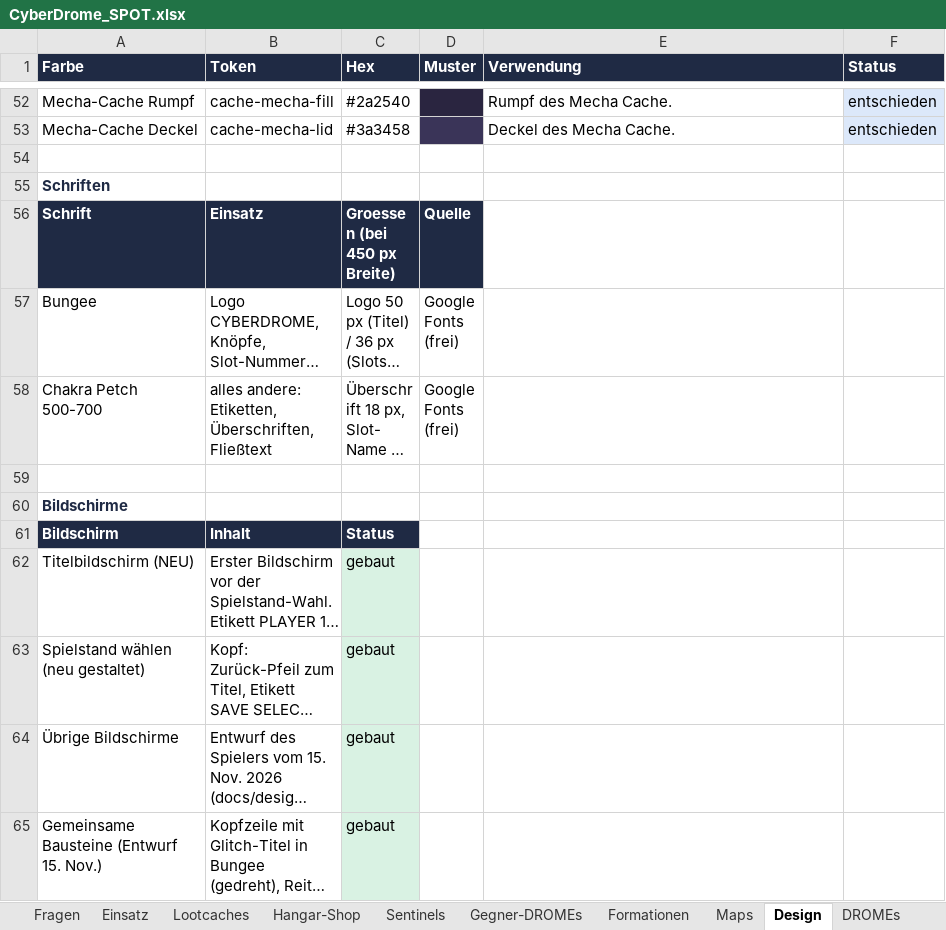
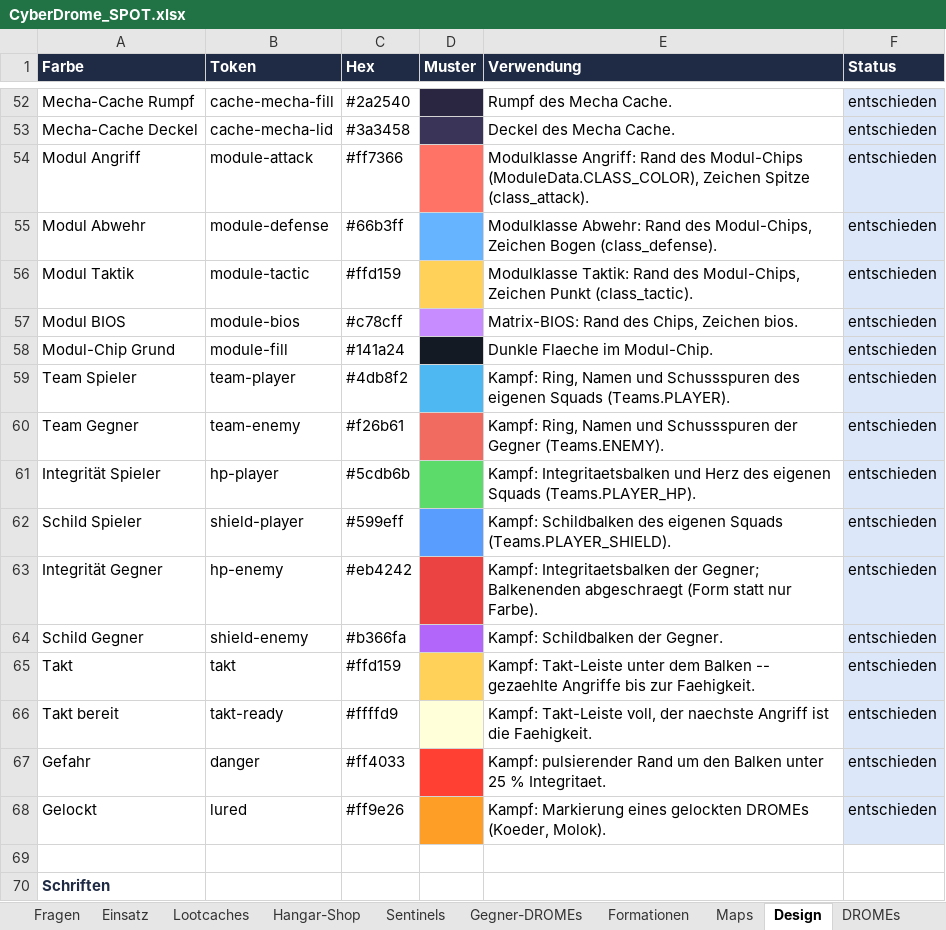
Before and after one commit to Longuspong/CyberDrome, an Excel workbook: docs/spot/CyberDrome_SPOT.xlsx, sheet Design, drawn as a sheet; only a part is shown, gaps mark what is left out; the shorter side is filled out with more unchanged rows; long unchanged cells end in …; values as stored, in another font and other column widths than the file's, no borders; the diff names each change by its address in the sheet, - before the commit and + after, or states it on an @@ line.

```diff
--- a/docs/spot/CyberDrome_SPOT.xlsx (sheet Design)
+++ b/docs/spot/CyberDrome_SPOT.xlsx (sheet Design)
+row 54: Modul Angriff | module-attack | #ff7366 |  | Modulklasse Angriff: Rand des Modul-Chips (ModuleData.CLASS_COLOR), Zeichen Spitze (class_attack). | entschieden
+row 55: Modul Abwehr | module-defense | #66b3ff |  | Modulklasse Abwehr: Rand des Modul-Chips, Zeichen Bogen (class_defense). | entschieden
+row 56: Modul Taktik | module-tactic | #ffd159 |  | Modulklasse Taktik: Rand des Modul-Chips, Zeichen Punkt (class_tactic). | entschieden
+row 57: Modul BIOS | module-bios | #c78cff |  | Matrix-BIOS: Rand des Chips, Zeichen bios. | entschieden
+row 58: Modul-Chip Grund | module-fill | #141a24 |  | Dunkle Flaeche im Modul-Chip. | entschieden
+row 59: Team Spieler | team-player | #4db8f2 |  | Kampf: Ring, Namen und Schussspuren des eigenen Squads (Teams.PLAYER). | entschieden
+row 60: Team Gegner | team-enemy | #f26b61 |  | Kampf: Ring, Namen und Schussspuren der Gegner (Teams.ENEMY). | entschieden
+row 61: Integrität Spieler | hp-player | #5cdb6b |  | Kampf: Integritaetsbalken und Herz des eigenen Squads (Teams.PLAYER_HP). | entschieden
+row 62: Schild Spieler | shield-player | #599eff |  | Kampf: Schildbalken des eigenen Squads (Teams.PLAYER_SHIELD). | entschieden
+row 63: Integrität Gegner | hp-enemy | #eb4242 |  | Kampf: Integritaetsbalken der Gegner; Balkenenden abgeschraegt (Form statt nur Farbe). | entschieden
+row 64: Schild Gegner | shield-enemy | #b366fa |  | Kampf: Schildbalken der Gegner. | entschieden
+row 65: Takt | takt | #ffd159 |  | Kampf: Takt-Leiste unter dem Balken -- gezaehlte Angriffe bis zur Faehigkeit. | entschieden
+row 66: Takt bereit | takt-ready | #ffffd9 |  | Kampf: Takt-Leiste voll, der naechste Angriff ist die Faehigkeit. | entschieden
+row 67: Gefahr | danger | #ff4033 |  | Kampf: pulsierender Rand um den Balken unter 25 % Integritaet. | entschieden
+row 68: Gelockt | lured | #ff9e26 |  | Kampf: Markierung eines gelockten DROMEs (Koeder, Molok). | entschieden
```
Also changed, not shown: 2 other files.
